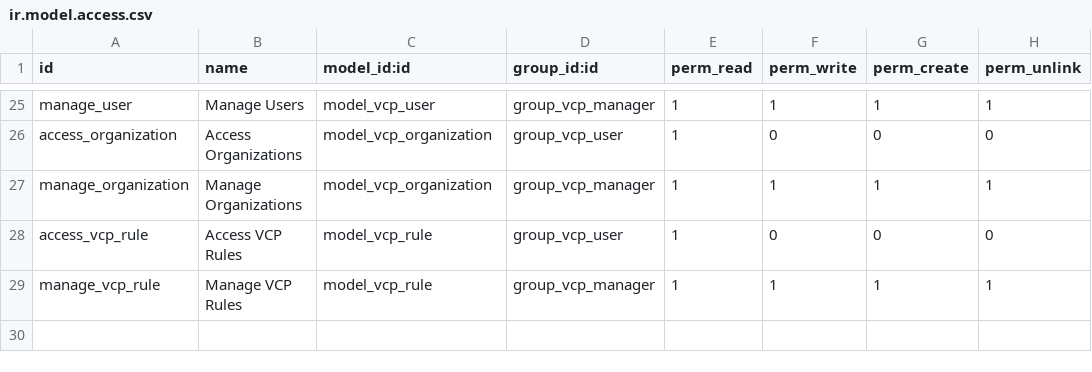
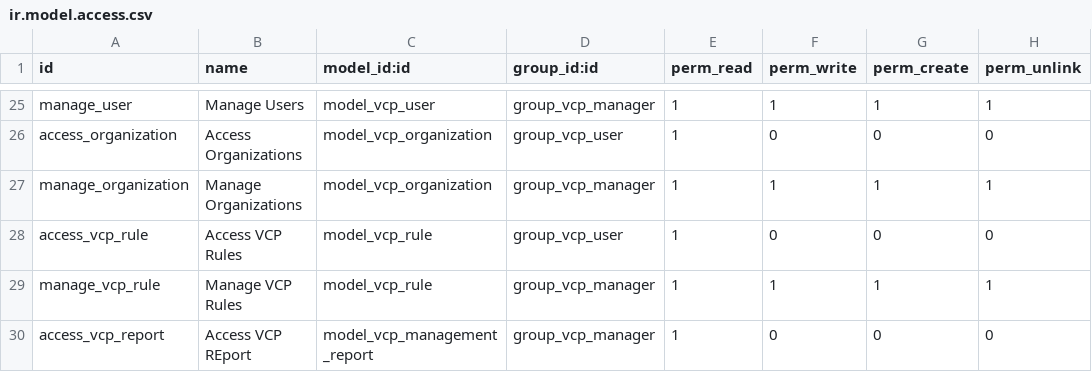
Before and after one commit to HeliconiaIO/version-control-platform, a CSV file: vcp_management/security/ir.model.access.csv, drawn as a sheet; only a part is shown, gaps mark what is left out.

Commit message:
[IMP] vcp_management: Add report

```diff
--- a/vcp_management/security/ir.model.access.csv
+++ b/vcp_management/security/ir.model.access.csv
@@ -29 +29,2 @@ access_vcp_rule,Access VCP Rules,model_vcp_rule,group_vcp_user,1,0,0,0
 manage_vcp_rule,Manage VCP Rules,model_vcp_rule,group_vcp_manager,1,1,1,1
+access_vcp_report,Access VCP REport,model_vcp_management_report,group_vcp_manager,1,0,0,0
```
Also changed, not shown: 8 other files.
